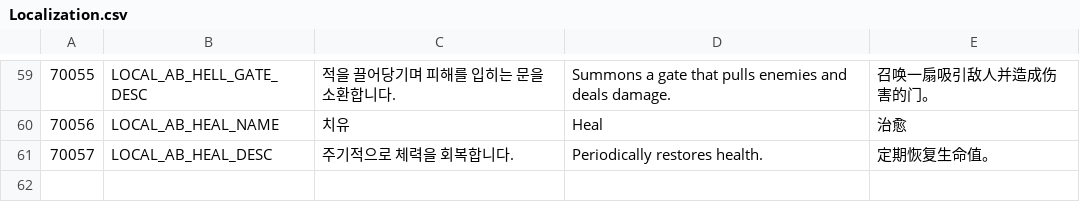
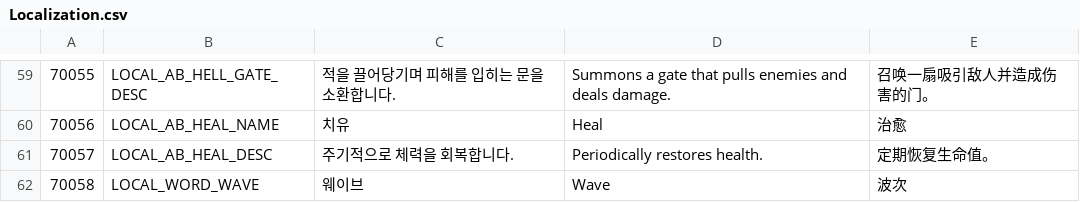
Before and after one commit to hyun9-95/TowerOfInfinity, a CSV file: Assets/Data/Excels/Localization.csv, drawn as a sheet; only a part is shown, gaps mark what is left out; the diff names each change by its address in the sheet, - before the commit and + after, or states it on an @@ line.

```diff
--- a/Assets/Data/Excels/Localization.csv
+++ b/Assets/Data/Excels/Localization.csv
+row 62: 70058 | LOCAL_WORD_WAVE | 웨이브 | Wave | 波次
```
Also changed, not shown: 27 other files.
